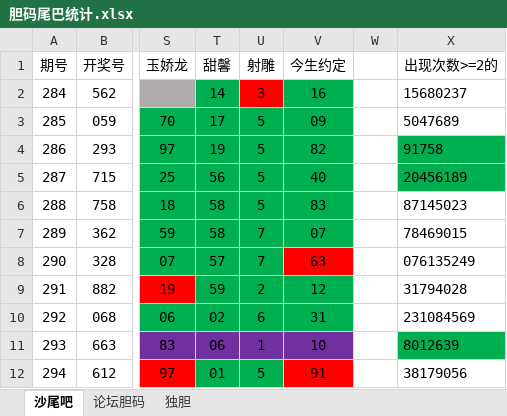
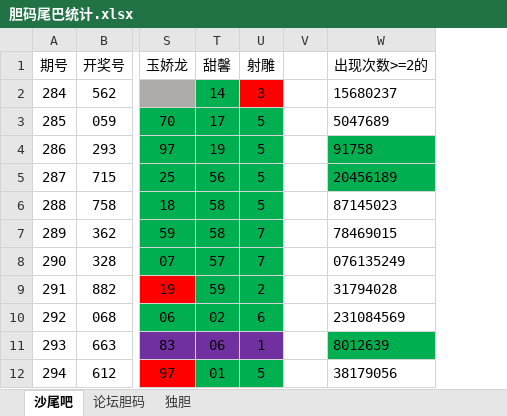
Before and after one commit to huahua495/MyLottery, an Excel workbook: app/src/main/java/com/renfei/mylottery/file/胆码尾巴统计.xlsx, sheet 沙尾吧, drawn as a sheet; only a part is shown, gaps mark what is left out; values as stored, in another font and other column widths than the file's, no borders; the diff names each change by its address in the sheet, - before the commit and + after, or states it on an @@ line.

```diff
--- a/app/src/main/java/com/renfei/mylottery/file/胆码尾巴统计.xlsx (sheet 沙尾吧)
+++ b/app/src/main/java/com/renfei/mylottery/file/胆码尾巴统计.xlsx (sheet 沙尾吧)
-column V (今生约定), rows 2-12: 16 | 09 | 82 | 40 | 83 | 07 | 63 | 12 | 31 | 10 | 91
```
Also changed, not shown: sheet 独胆, sheet 论坛胆码, 3 other files.
